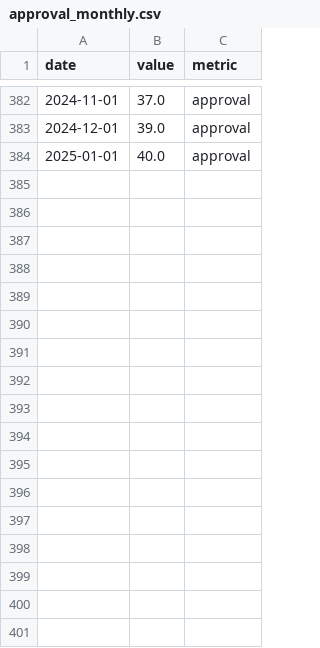
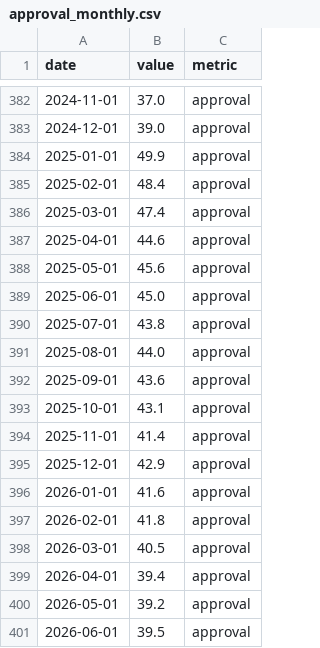
Before and after one commit to pjmerica/Polls-prediction-model, a CSV file: data/approval_monthly.csv, drawn as a sheet; only a part is shown, gaps mark what is left out.

```diff
--- a/data/approval_monthly.csv
+++ b/data/approval_monthly.csv
@@ -383,2 +383,19 @@ date,value,metric
 2024-12-01,39.0,approval
-2025-01-01,40.0,approval
+2025-01-01,49.9,approval
+2025-02-01,48.4,approval
+2025-03-01,47.4,approval
+2025-04-01,44.6,approval
+2025-05-01,45.6,approval
+2025-06-01,45.0,approval
+2025-07-01,43.8,approval
+2025-08-01,44.0,approval
+2025-09-01,43.6,approval
+2025-10-01,43.1,approval
+2025-11-01,41.4,approval
+2025-12-01,42.9,approval
+2026-01-01,41.6,approval
+2026-02-01,41.8,approval
+2026-03-01,40.5,approval
+2026-04-01,39.4,approval
+2026-05-01,39.2,approval
+2026-06-01,39.5,approval
```
Also changed, not shown: data/macro_monthly.csv, feature_importance.csv, 3 other files.
